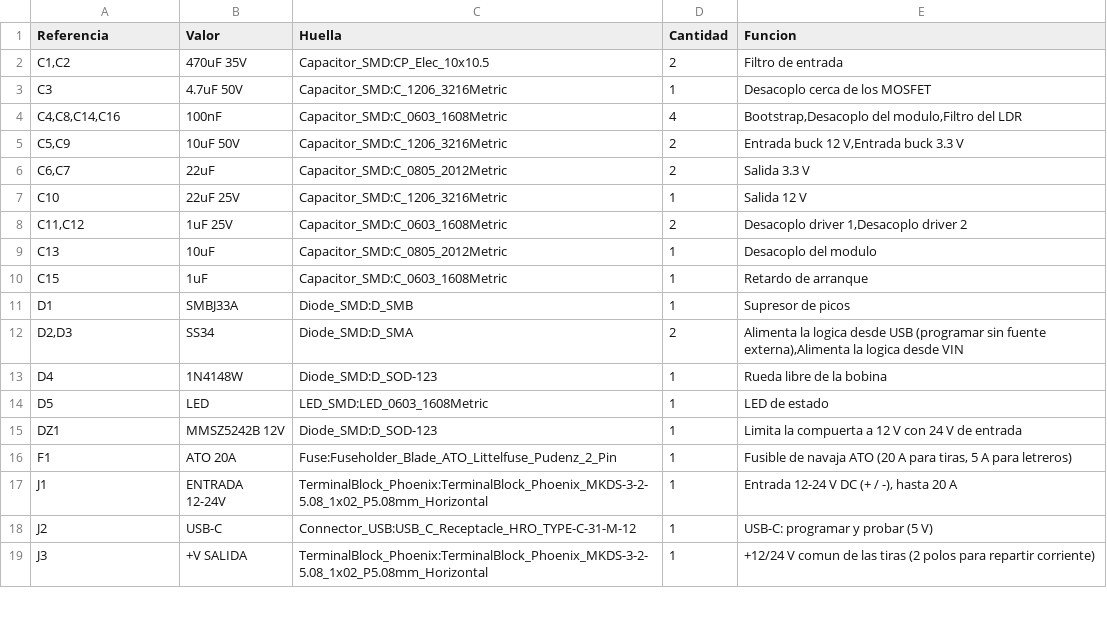
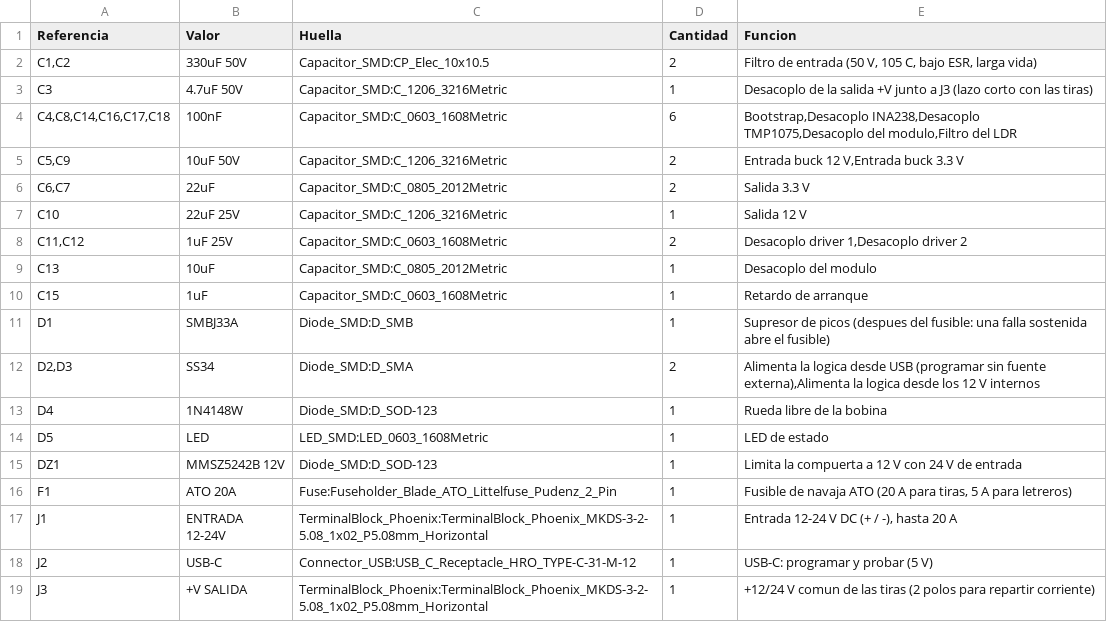
Before and after one commit to abransitonena-blip/digital-clock-timezones, a CSV file: hardware/ap02/fabricacion/bom/BOM_KiCad.csv, drawn as a sheet; only a part is shown; the diff covers the shown part only.

```diff
--- a/hardware/ap02/fabricacion/bom/BOM_KiCad.csv
+++ b/hardware/ap02/fabricacion/bom/BOM_KiCad.csv
@@ -1,5 +1,5 @@
 "Referencia","Valor","Huella","Cantidad","Funcion"
-"C1,C2","470uF 35V","Capacitor_SMD:CP_Elec_10x10.5","2","Filtro de entrada"
-"C3","4.7uF 50V","Capacitor_SMD:C_1206_3216Metric","1","Desacoplo cerca de los MOSFET"
-"C4,C8,C14,C16","100nF","Capacitor_SMD:C_0603_1608Metric","4","Bootstrap,Desacoplo del modulo,Filtro del LDR"
+"C1,C2","330uF 50V","Capacitor_SMD:CP_Elec_10x10.5","2","Filtro de entrada (50 V, 105 C, bajo ESR, larga vida)"
+"C3","4.7uF 50V","Capacitor_SMD:C_1206_3216Metric","1","Desacoplo de la salida +V junto a J3 (lazo corto con las tiras)"
+"C4,C8,C14,C16,C17,C18","100nF","Capacitor_SMD:C_0603_1608Metric","6","Bootstrap,Desacoplo INA238,Desacoplo TMP1075,Desacoplo del modulo,Filtro del LDR"
 "C5,C9","10uF 50V","Capacitor_SMD:C_1206_3216Metric","2","Entrada buck 12 V,Entrada buck 3.3 V"
@@ -10,4 +10,4 @@
 "C15","1uF","Capacitor_SMD:C_0603_1608Metric","1","Retardo de arranque"
-"D1","SMBJ33A","Diode_SMD:D_SMB","1","Supresor de picos"
-"D2,D3","SS34","Diode_SMD:D_SMA","2","Alimenta la logica desde USB (programar sin fuente externa),Alimenta la logica desde VIN"
+"D1","SMBJ33A","Diode_SMD:D_SMB","1","Supresor de picos (despues del fusible: una falla sostenida abre el fusible)"
+"D2,D3","SS34","Diode_SMD:D_SMA","2","Alimenta la logica desde USB (programar sin fuente externa),Alimenta la logica desde los 12 V internos"
 "D4","1N4148W","Diode_SMD:D_SOD-123","1","Rueda libre de la bobina"
```
Also changed, not shown: 9 added rows and 10 edited cells elsewhere in this file, hardware/ap02/fabricacion/gerber/posiciones_componentes.csv, hardware/ap02/fabricacion/jlcpcb/AP02_BOM_JLCPCB.csv, 43 other files.
